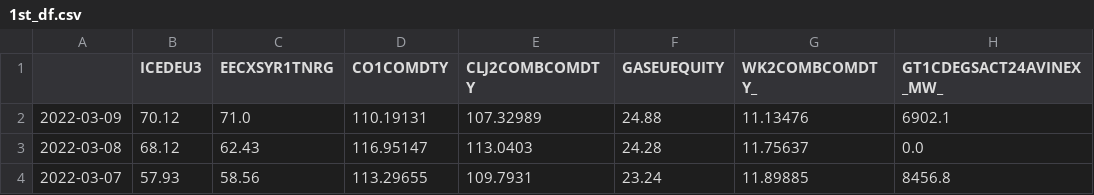
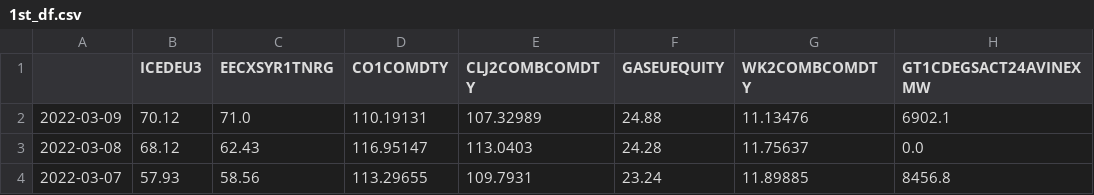
Before and after one commit to r-uben/carbon-price, a CSV file: data/1st_df.csv, drawn as a sheet; only a part is shown.

```diff
--- a/data/1st_df.csv
+++ b/data/1st_df.csv
@@ -1,2 +1,2 @@
-,ICEDEU3,EECXSYR1TNRG,CO1COMDTY,CLJ2COMBCOMDTY,GASEUEQUITY,WK2COMBCOMDTY_,GT1CDEGSACT24AVINEX_MW_
+,ICEDEU3,EECXSYR1TNRG,CO1COMDTY,CLJ2COMBCOMDTY,GASEUEQUITY,WK2COMBCOMDTY,GT1CDEGSACT24AVINEXMW
 2022-03-09,70.12,71.0,110.19131,107.32989,24.88,11.13476,6902.1
```
Also changed, not shown: 8 other files.
